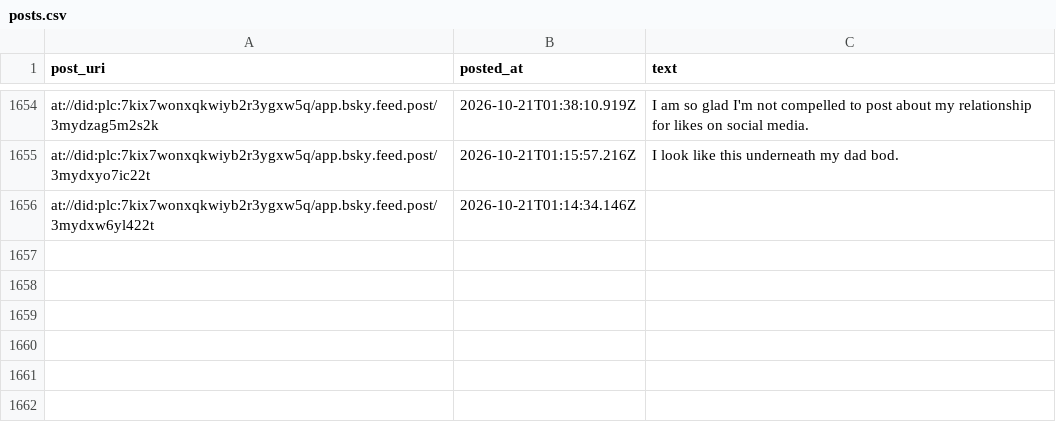
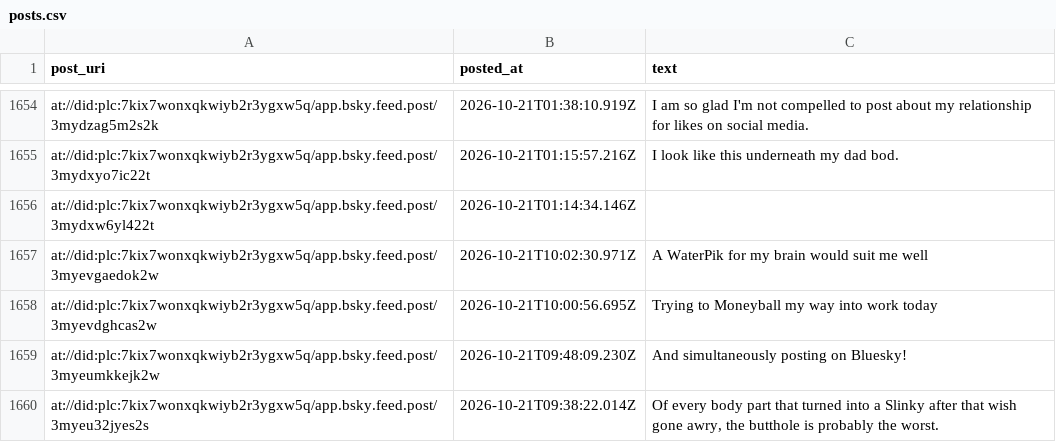
Before and after one commit to IcarusQD/bluesky-collector, a CSV file: data/posts.csv, drawn as a sheet; only a part is shown, gaps mark what is left out.

```diff
--- a/data/posts.csv
+++ b/data/posts.csv
@@ -1966 +1966,5 @@ at://did:plc:7kix7wonxqkwiyb2r3ygxw5q/app.bsky.feed.post/3mydxyo7ic22t,2026-10-2
 at://did:plc:7kix7wonxqkwiyb2r3ygxw5q/app.bsky.feed.post/3mydxw6yl422t,2026-10-21T01:14:34.146Z,
+at://did:plc:7kix7wonxqkwiyb2r3ygxw5q/app.bsky.feed.post/3myevgaedok2w,2026-10-21T10:02:30.971Z,A WaterPik for my brain would suit me well
+at://did:plc:7kix7wonxqkwiyb2r3ygxw5q/app.bsky.feed.post/3myevdghcas2w,2026-10-21T10:00:56.695Z,Trying to Moneyball my way into work today
+at://did:plc:7kix7wonxqkwiyb2r3ygxw5q/app.bsky.feed.post/3myeumkkejk2w,2026-10-21T09:48:09.230Z,And simultaneously posting on Bluesky!
+at://did:plc:7kix7wonxqkwiyb2r3ygxw5q/app.bsky.feed.post/3myeu32jyes2s,2026-10-21T09:38:22.014Z,"Of every body part that turned into  a Slinky after that wish gone awry, the butthole is probably the worst."
```
Also changed, not shown: 1 other file.
